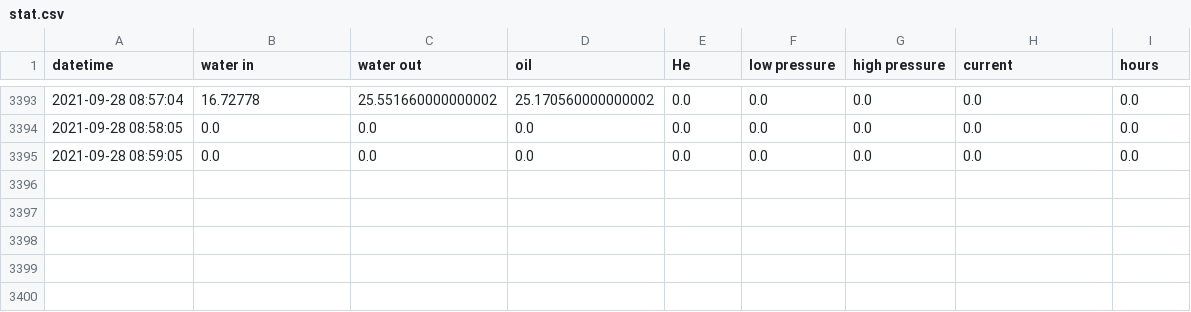
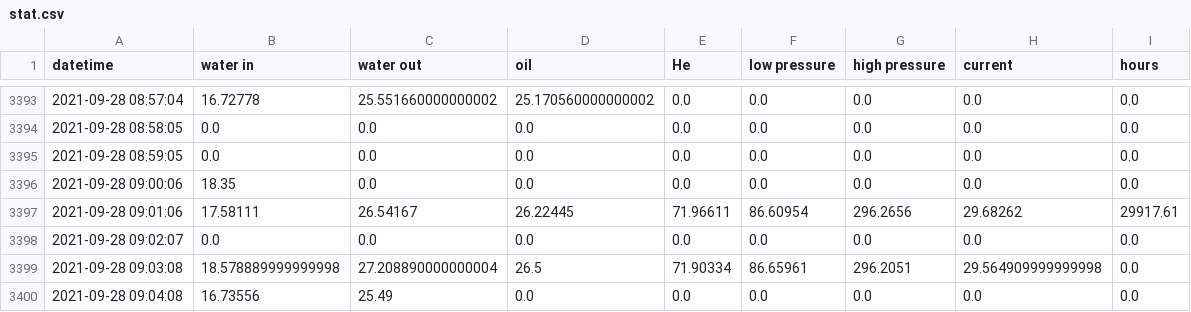
Before and after one commit to SciGEsN/SRC077, a CSV file: data/stat.csv, drawn as a sheet; only a part is shown, gaps mark what is left out.

```diff
--- a/data/stat.csv
+++ b/data/stat.csv
@@ -3395 +3395,6 @@ datetime,water in,water out,oil,He,low pressure,high pressure,current,hours
 2021-09-28 08:59:05,0.0,0.0,0.0,0.0,0.0,0.0,0.0,0.0
+2021-09-28 09:00:06,18.35,0.0,0.0,0.0,0.0,0.0,0.0,0.0
+2021-09-28 09:01:06,17.58111,26.54167,26.22445,71.96611,86.60954,296.2656,29.68262,29917.61
+2021-09-28 09:02:07,0.0,0.0,0.0,0.0,0.0,0.0,0.0,0.0
+2021-09-28 09:03:08,18.578889999999998,27.208890000000004,26.5,71.90334,86.65961,296.2051,29.564909999999998,0.0
+2021-09-28 09:04:08,16.73556,25.49,0.0,0.0,0.0,0.0,0.0,0.0
```
Also changed, not shown: data/P.csv, data/T1.csv, 8 other files.
